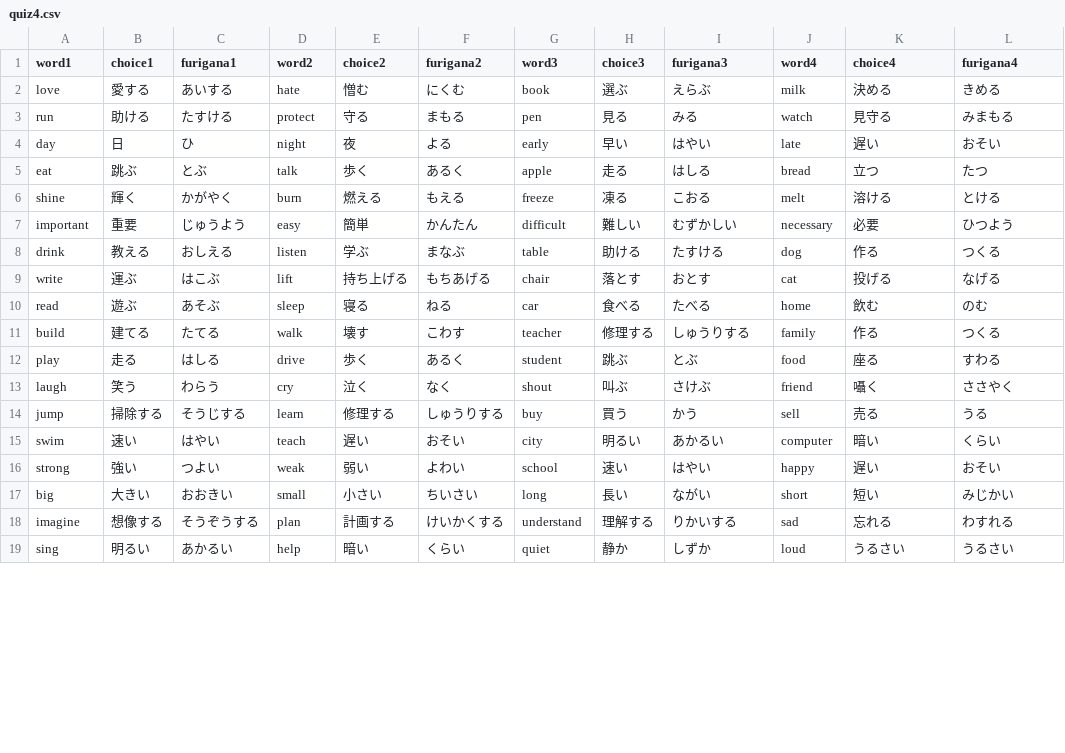
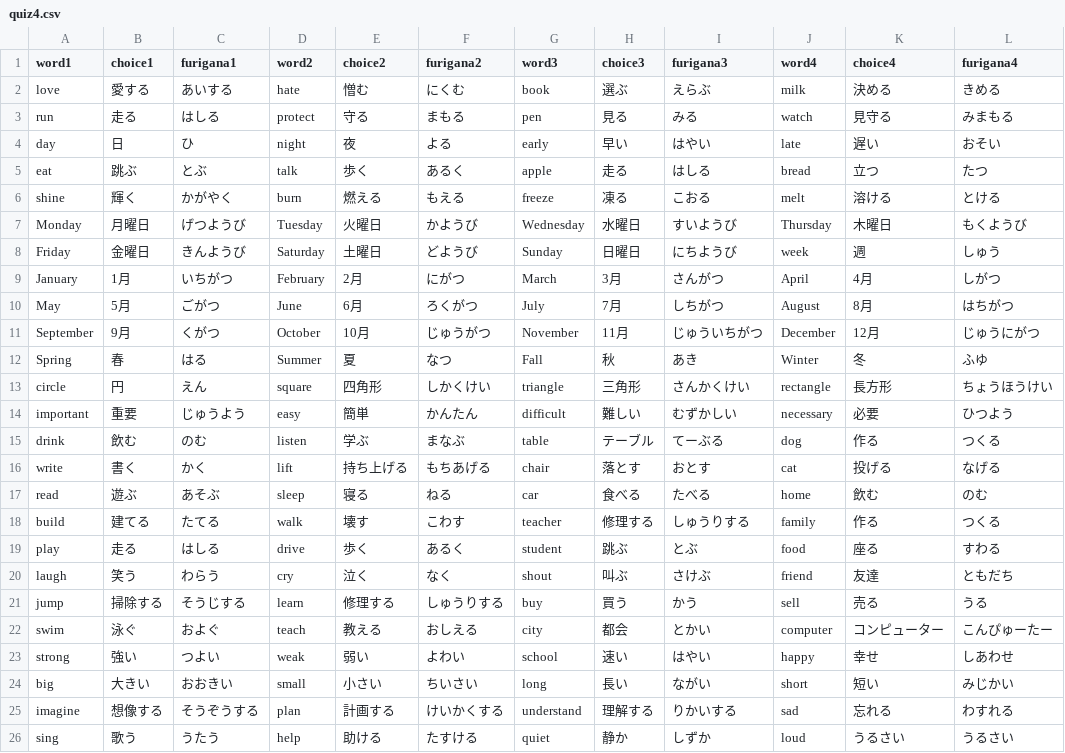
Before and after one commit to nagura-yuko/vocabulary-quiz1, a CSV file: csv/quiz4.csv, drawn as a sheet; only a part is shown; the diff covers the shown part only.

```diff
--- a/csv/quiz4.csv
+++ b/csv/quiz4.csv
@@ -2,3 +2,3 @@
 love,愛する,あいする,hate,憎む,にくむ,book,選ぶ,えらぶ,milk,決める,きめる
-run,助ける,たすける,protect,守る,まもる,pen,見る,みる,watch,見守る,みまもる
+run,走る,はしる,protect,守る,まもる,pen,見る,みる,watch,見守る,みまもる
 day,日,ひ,night,夜,よる,early,早い,はやい,late,遅い,おそい
@@ -6,5 +6,12 @@ eat,跳ぶ,とぶ,talk,歩く,あるく,apple,走る,はしる,bread,立つ,た
 shine,輝く,かがやく,burn,燃える,もえる,freeze,凍る,こおる,melt,溶ける,とける
+Monday,月曜日,げつようび,Tuesday,火曜日,かようび,Wednesday,水曜日,すいようび,Thursday,木曜日,もくようび
+Friday,金曜日,きんようび,Saturday,土曜日,どようび,Sunday,日曜日,にちようび,week,週,しゅう
+January,1月,いちがつ,February,2月,にがつ,March,3月,さんがつ,April,4月,しがつ
+May,5月,ごがつ,June,6月,ろくがつ,July,7月,しちがつ,August,8月,はちがつ
+September,9月,くがつ,October,10月,じゅうがつ,November,11月,じゅういちがつ,December,12月,じゅうにがつ
+Spring,春,はる,Summer,夏,なつ,Fall,秋,あき,Winter,冬,ふゆ
+circle,円,えん,square,四角形,しかくけい,triangle,三角形,さんかくけい,rectangle,長方形,ちょうほうけい
 important,重要,じゅうよう,easy,簡単,かんたん,difficult,難しい,むずかしい,necessary,必要,ひつよう
-drink,教える,おしえる,listen,学ぶ,まなぶ,table,助ける,たすける,dog,作る,つくる
-write,運ぶ,はこぶ,lift,持ち上げる,もちあげる,chair,落とす,おとす,cat,投げる,なげる
+drink,飲む,のむ,listen,学ぶ,まなぶ,table,テーブル,てーぶる,dog,作る,つくる
+write,書く,かく,lift,持ち上げる,もちあげる,chair,落とす,おとす,cat,投げる,なげる
 read,遊ぶ,あそぶ,sleep,寝る,ねる,car,食べる,たべる,home,飲む,のむ
@@ -12,8 +19,8 @@ build,建てる,たてる,walk,壊す,こわす,teacher,修理する,しゅう
 play,走る,はしる,drive,歩く,あるく,student,跳ぶ,とぶ,food,座る,すわる
-laugh,笑う,わらう,cry,泣く,なく,shout,叫ぶ,さけぶ,friend,囁く,ささやく
+laugh,笑う,わらう,cry,泣く,なく,shout,叫ぶ,さけぶ,friend,友達,ともだち
 jump,掃除する,そうじする,learn,修理する,しゅうりする,buy,買う,かう,sell,売る,うる
-swim,速い,はやい,teach,遅い,おそい,city,明るい,あかるい,computer,暗い,くらい
-strong,強い,つよい,weak,弱い,よわい,school,速い,はやい,happy,遅い,おそい
+swim,泳ぐ,およぐ,teach,教える,おしえる,city,都会,とかい,computer,コンピューター,こんぴゅーたー
+strong,強い,つよい,weak,弱い,よわい,school,速い,はやい,happy,幸せ,しあわせ
 big,大きい,おおきい,small,小さい,ちいさい,long,長い,ながい,short,短い,みじかい
 imagine,想像する,そうぞうする,plan,計画する,けいかくする,understand,理解する,りかいする,sad,忘れる,わすれる
-sing,明るい,あかるい,help,暗い,くらい,quiet,静か,しずか,loud,うるさい,うるさい
+sing,歌う,うたう,help,助ける,たすける,quiet,静か,しずか,loud,うるさい,うるさい
```
Also changed, not shown: 1 removed row and 2 edited cells elsewhere in this file, csv/quiz2.csv, csv/quiz3.csv.
